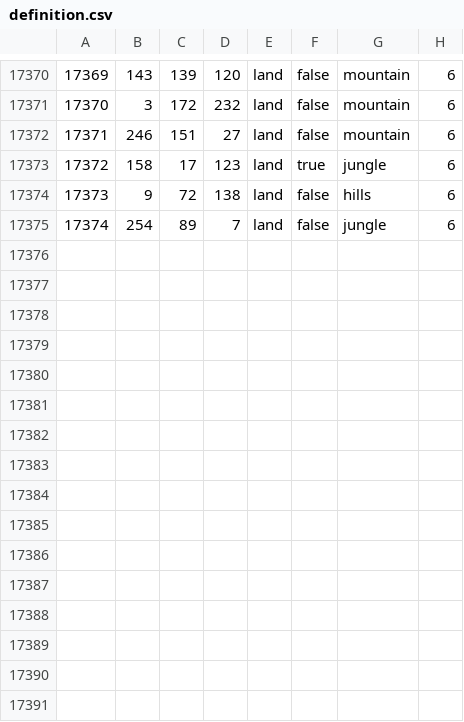
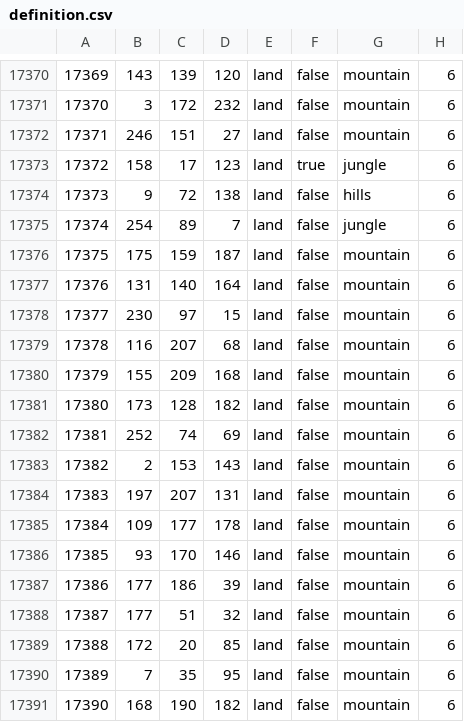
Before and after one commit to JasonBreen/ColdWarIronCurtain-MKU, a CSV file: Cold War Iron Curtain/map/definition.csv, drawn as a sheet; only a part is shown, gaps mark what is left out.

```diff
--- a/Cold War Iron Curtain/map/definition.csv
+++ b/Cold War Iron Curtain/map/definition.csv
@@ -17375 +17375,17 @@
 17374;254;89;7;land;false;jungle;6
+17375;175;159;187;land;false;mountain;6
+17376;131;140;164;land;false;mountain;6
+17377;230;97;15;land;false;mountain;6
+17378;116;207;68;land;false;mountain;6
+17379;155;209;168;land;false;mountain;6
+17380;173;128;182;land;false;mountain;6
+17381;252;74;69;land;false;mountain;6
+17382;2;153;143;land;false;mountain;6
+17383;197;207;131;land;false;mountain;6
+17384;109;177;178;land;false;mountain;6
+17385;93;170;146;land;false;mountain;6
+17386;177;186;39;land;false;mountain;6
+17387;177;51;32;land;false;mountain;6
+17388;172;20;85;land;false;mountain;6
+17389;7;35;95;land;false;mountain;6
+17390;168;190;182;land;false;mountain;6
```
Also changed, not shown: 18 other files.
